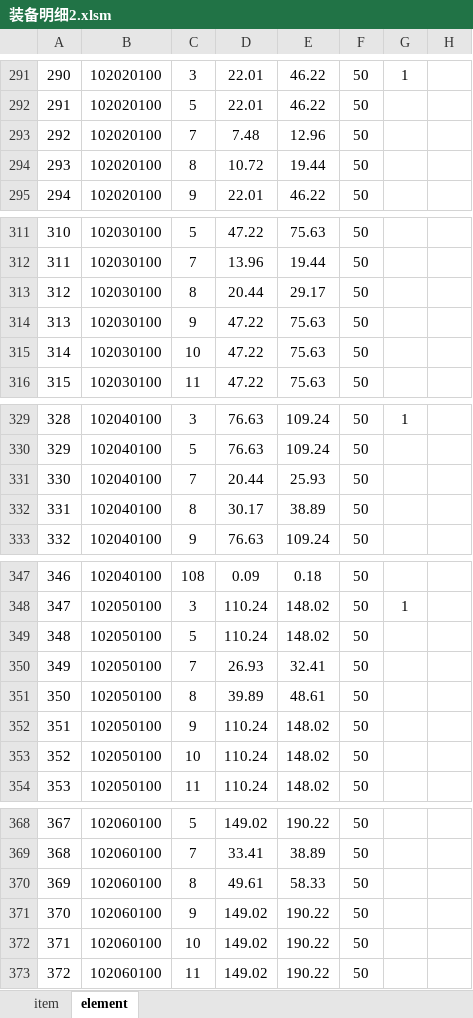
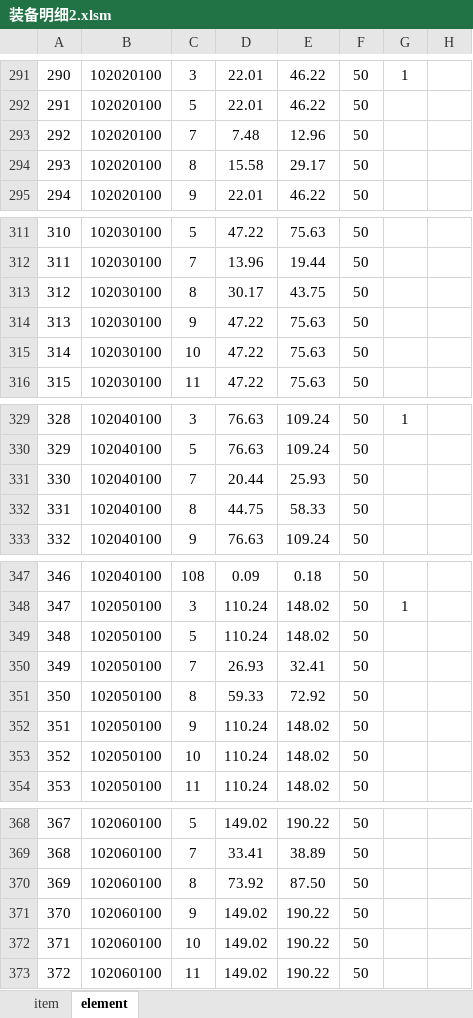
Before and after one commit to foxgame/test, an Excel workbook: 新建文件夹 (2)/装备明细2.xlsm, sheet element, drawn as a sheet; only a part is shown, gaps mark what is left out; values as stored, in another font and other column widths than the file's, no borders; charts and pictures not drawn; the diff covers the shown part only; the diff names each change by its address in the sheet, - before the commit and + after, or states it on an @@ line.

```diff
--- a/新建文件夹 (2)/装备明细2.xlsm (sheet element)
+++ b/新建文件夹 (2)/装备明细2.xlsm (sheet element)
-D294: 10.72
+D294: 15.58
-E294: 19.44
+E294: 29.17
-D313: 20.44
+D313: 30.17
-E313: 29.17
+E313: 43.75
-D332: 30.17
+D332: 44.75
-E332: 38.89
+E332: 58.33
-D351: 39.89
+D351: 59.33
-E351: 48.61
+E351: 72.92
-D370: 49.61
+D370: 73.92
-E370: 58.33
+E370: 87.50
```
Also changed, not shown: 578 edited cells elsewhere in this sheet, sheet item, charts or pictures, 新建文件夹 (2)/威尔新数值1.06.xlsm, 1 other file.
